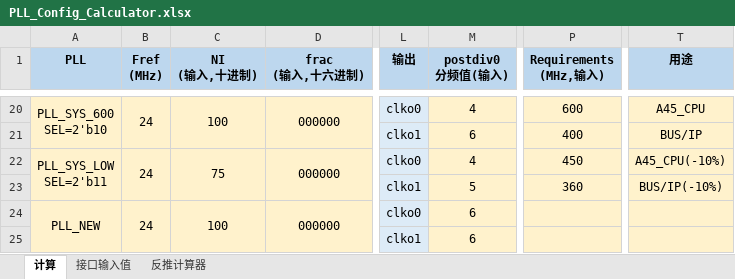
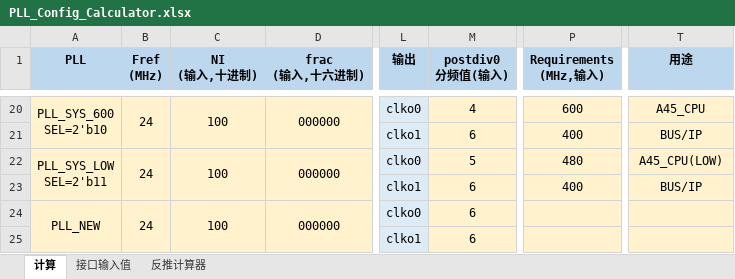
Before and after one commit to noteanowater/ali_ai, an Excel workbook: PLL_Config_Calculator.xlsx, sheet 计算, drawn as a sheet; only a part is shown, gaps mark what is left out; values as stored, in another font and other column widths than the file's, no borders; conditional formats not drawn; the diff names each change by its address in the sheet, - before the commit and + after, or states it on an @@ line.

```diff
--- a/PLL_Config_Calculator.xlsx (sheet 计算)
+++ b/PLL_Config_Calculator.xlsx (sheet 计算)
-C22 (NI (输入,十进制)): 75
+C22 (NI (输入,十进制)): 100
-M22 (postdiv0 分频值(输入)): 4
+M22 (postdiv0 分频值(输入)): 5
-P22 (Requirements (MHz,输入)): 450
+P22 (Requirements (MHz,输入)): 480
-T22 (用途): A45_CPU(-10%)
+T22 (用途): A45_CPU(LOW)
-M23 (postdiv0 分频值(输入)): 5
+M23 (postdiv0 分频值(输入)): 6
-P23 (Requirements (MHz,输入)): 360
+P23 (Requirements (MHz,输入)): 400
-T23 (用途): BUS/IP(-10%)
+T23 (用途): BUS/IP
```
Also changed, not shown: 2 other files.
